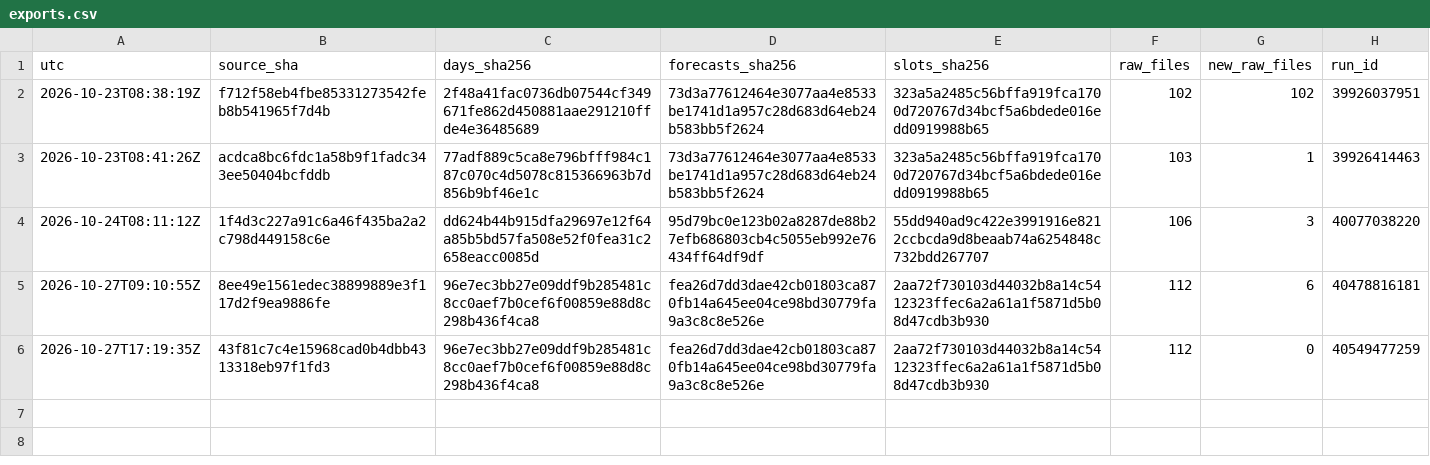
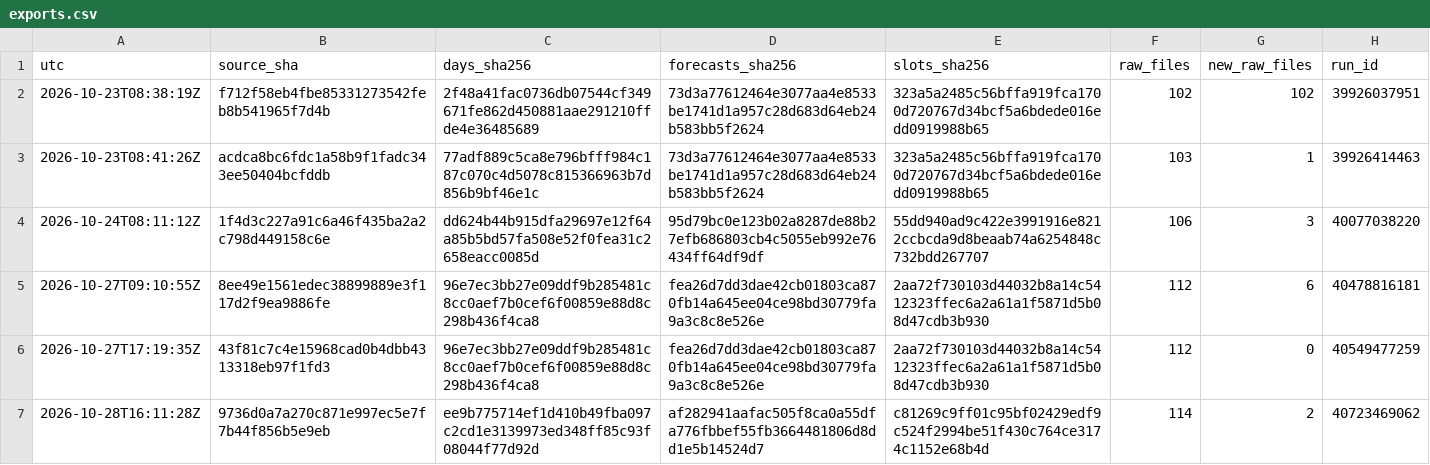
Before and after one commit to Mohamedalhaaj/gold-analyst, a CSV file: mirror/exports.csv, drawn as a sheet; the diff names each change by its address in the sheet, - before the commit and + after, or states it on an @@ line.

```diff
--- a/mirror/exports.csv
+++ b/mirror/exports.csv
+row 7: 2026-10-28T16:11:28Z | 9736d0a7a270c871e997ec5e7f7b44f856b5e9eb | ee9b775714ef1d410b49fba097c2cd1e3139973ed348ff85c93f08044f77d92d | af282941aafac505f8ca0a55dfa776fbbef55fb3664481806d8dd1e5b14524d7 | c81269c9ff01c95bf02429edf9c524f2994be51f430c764ce3174c1152e68b4d | 114 | 2 | 40723469062
```
Also changed, not shown: mirror/system/days.csv, mirror/system/forecasts.csv, 3 other files.
